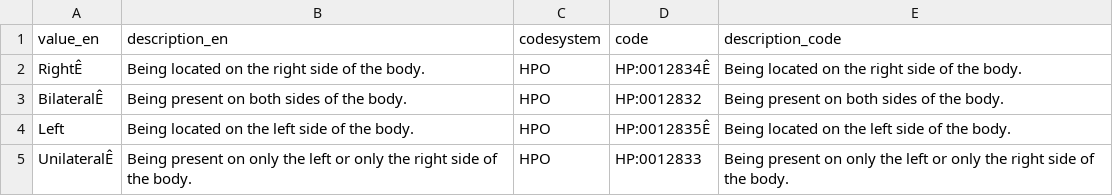
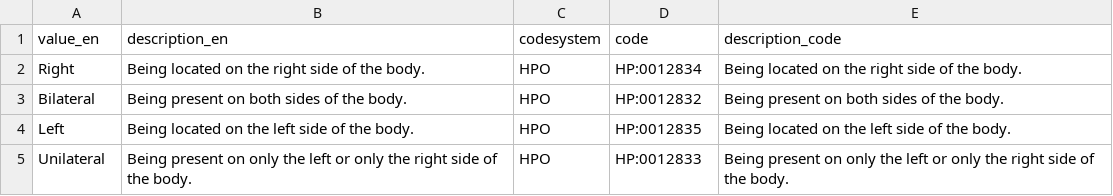
Before and after one commit to molgenis/RD-Registry, a TSV file: Use_case/genturis/data/codebook1/codebook1_laterality.tsv, drawn as a sheet; the diff names each change by its address in the sheet, - before the commit and + after, or states it on an @@ line.

```diff
--- a/Use_case/genturis/data/codebook1/codebook1_laterality.tsv
+++ b/Use_case/genturis/data/codebook1/codebook1_laterality.tsv
-A2 (value_en): RightÊ
+A2 (value_en): Right
-D2 (code): HP:0012834Ê
+D2 (code): HP:0012834
-A3 (value_en): BilateralÊ
+A3 (value_en): Bilateral
-D4 (code): HP:0012835Ê
+D4 (code): HP:0012835
-A5 (value_en): UnilateralÊ
+A5 (value_en): Unilateral
```
Also changed, not shown: Use_case/genturis/data/codebook1/codebook1_modeDiagnosis.tsv, Use_case/genturis/data/codebook1/codebook1_onset.tsv, 5 other files.
